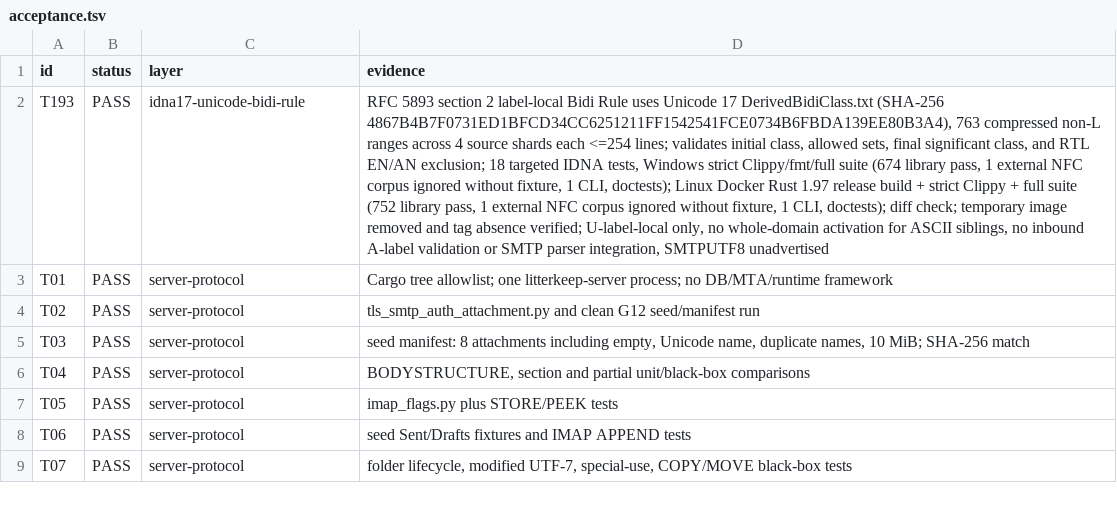
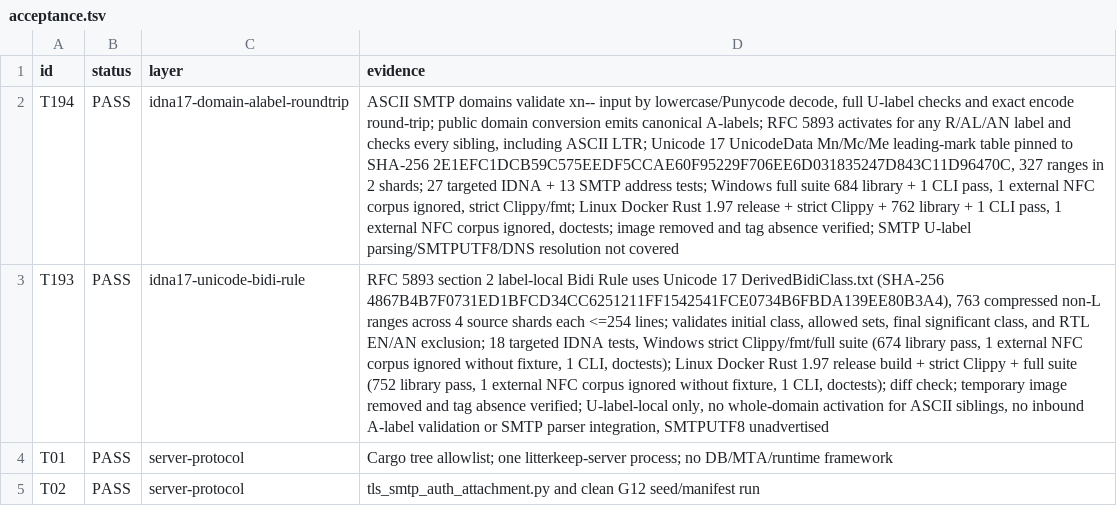
Before and after one commit to thepirateclub/litterkeep-server, a TSV file: docs/acceptance.tsv, drawn as a sheet; only a part is shown; the shorter side is filled out with more unchanged rows; the diff names each change by its address in the sheet, - before the commit and + after, or states it on an @@ line.

Commit message:
feat(smtp): validate IDNA domains and A-labels

```diff
--- a/docs/acceptance.tsv
+++ b/docs/acceptance.tsv
+row 2: T194 | PASS | idna17-domain-alabel-roundtrip | ASCII SMTP domains validate xn-- input by lowercase/Punycode decode, full U-label checks and exact encode round-trip; public domain conversion emits canonical A-labels; RFC 5893 activates for any R/AL/AN label and checks every sibling, including ASCII LTR; Unicode 17 UnicodeData Mn/Mc/Me leading-mark table pinned to SHA-256 2E1EFC1DCB59C575EEDF5CCAE60F95229F706EE6D031835247D843C11D96470C, 327 ranges in 2 shards; 27 targeted IDNA + 13 SMTP address tests; Windows full suite 684 library + 1 CLI pass, 1 external NFC corpus ignored, strict Clippy/fmt; Linux Docker Rust 1.97 release + strict Clippy + 762 library + 1 CLI pass, 1 external NFC corpus ignored, doctests; image removed and tag absence verified; SMTP U-label parsing/SMTPUTF8/DNS resolution not covered
```
Also changed, not shown: 19 other files.
